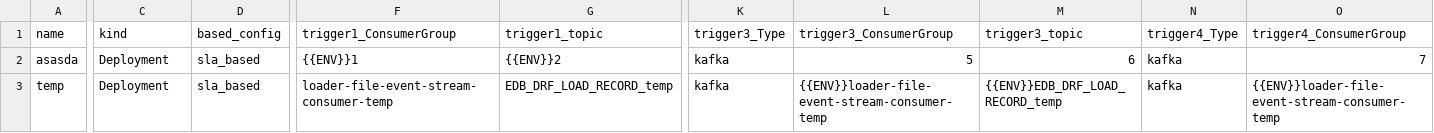
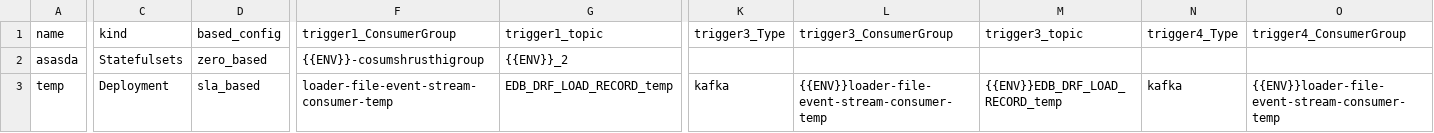
Before and after one commit to ranjith2444/Pradeep-Client-US, a CSV file: keda-scaledobject-0/csv/scaledobjects.csv, drawn as a sheet; only a part is shown, gaps mark what is left out; the diff covers the shown part only; the diff names each change by its address in the sheet, - before the commit and + after, or states it on an @@ line.

```diff
--- a/keda-scaledobject-0/csv/scaledobjects.csv
+++ b/keda-scaledobject-0/csv/scaledobjects.csv
-C2: Deployment
+C2: Statefulsets
-D2: sla_based
+D2: zero_based
-F2: {{ENV}}1
+F2: {{ENV}}-cosumshrusthigroup
-G2: {{ENV}}2
+G2: {{ENV}}_2
-K2: kafka
+K2: (empty)
-L2: 5
+L2: (empty)
-M2: 6
+M2: (empty)
-N2: kafka
+N2: (empty)
-O2: 7
+O2: (empty)
```
Also changed, not shown: 19 edited cells elsewhere in this file, 6 other files.
